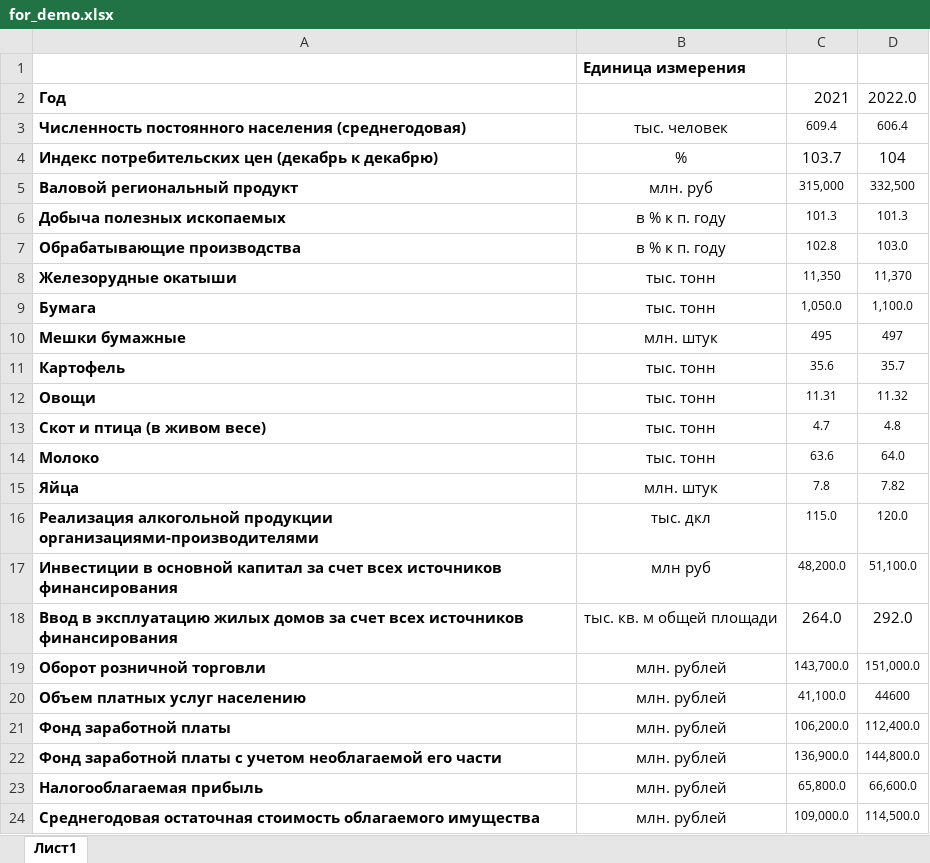
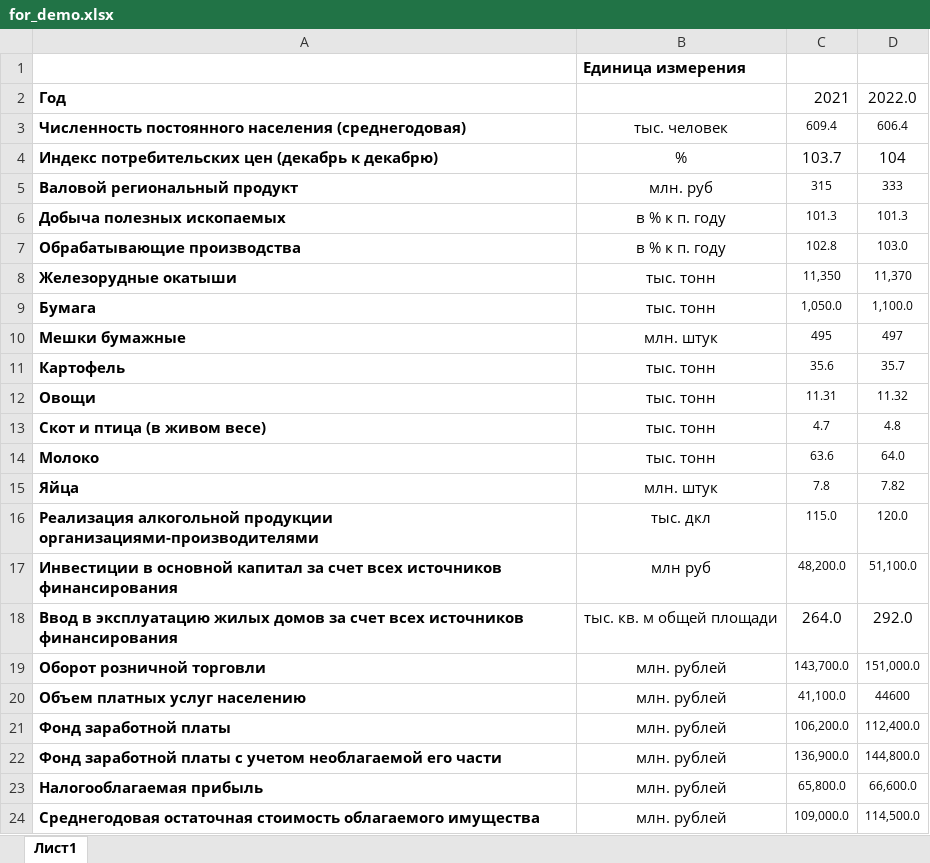
Before and after one commit to deethereal/DigitalLeaders_budget_10_HACK, an Excel workbook: for_demo.xlsx, sheet Лист1, drawn as a sheet; values as stored, in another font and other column widths than the file's, no borders; the diff names each change by its address in the sheet, - before the commit and + after, or states it on an @@ line.

Commit message:
Update for_demo.xlsx

```diff
--- a/for_demo.xlsx (sheet Лист1)
+++ b/for_demo.xlsx (sheet Лист1)
-C5: 315,000
+C5: 315
-D5: 332,500
+D5: 333
```
